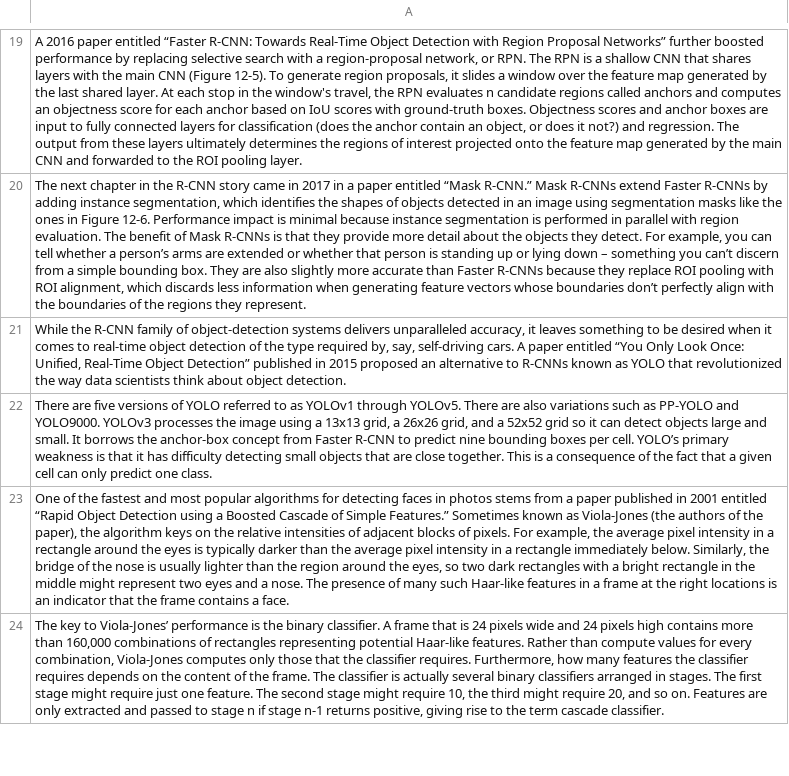
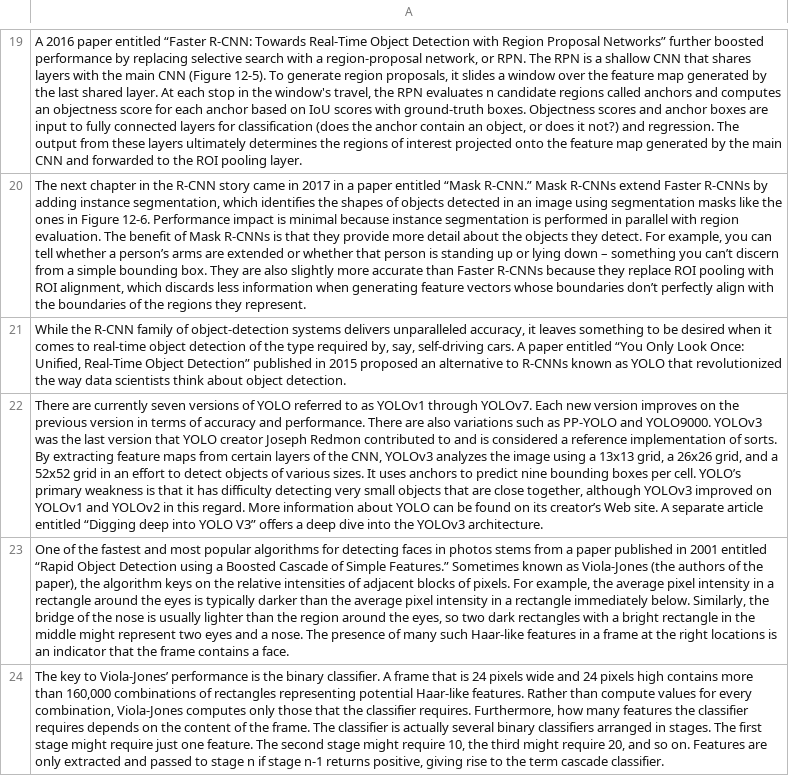
Before and after one commit to jeffprosise/Applied-Machine-Learning, a CSV file: Chapter 13/Data/passages.csv, drawn as a sheet; only a part is shown, gaps mark what is left out; the diff names each change by its address in the sheet, - before the commit and + after, or states it on an @@ line.

```diff
--- a/Chapter 13/Data/passages.csv
+++ b/Chapter 13/Data/passages.csv
-A22: There are five versions of YOLO referred to as YOLOv1 through YOLOv5. There are also variations such as PP-YOLO and YOLO9000. YOLOv3 processes the image using a 13x13 grid, a 26x26 grid, and a 52x52 grid so it can detect objects large and small. It borrows the anchor-box concept from Faster R-CNN to predict nine bounding boxes per cell. YOLO’s primary weakness is that it has difficulty detecting small objects that are close together. This is a consequence of the fact that a given cell can only predict one class.
+A22: There are currently seven versions of YOLO referred to as YOLOv1 through YOLOv7. Each new version improves on the previous version in terms of accuracy and performance. There are also variations such as PP-YOLO and YOLO9000. YOLOv3 was the last version that YOLO creator Joseph Redmon contributed to and is considered a reference implementation of sorts. By extracting feature maps from certain layers of the CNN, YOLOv3 analyzes the image using a 13x13 grid, a 26x26 grid, and a 52x52 grid in an effort to detect objects of various sizes. It uses anchors to predict nine bounding boxes per cell. YOLO’s primary weakness is that it has difficulty detecting very small objects that are close together, although YOLOv3 improved on YOLOv1 and YOLOv2 in this regard. More information about YOLO can be found on its creator’s Web site. A separate article entitled “Digging deep into YOLO V3” offers a deep dive into the YOLOv3 architecture.
```
Also changed, not shown: 1 other file.
